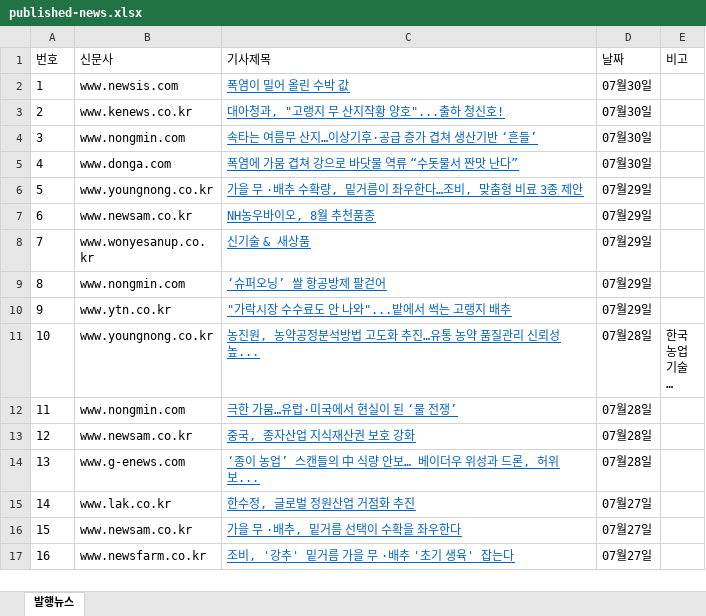
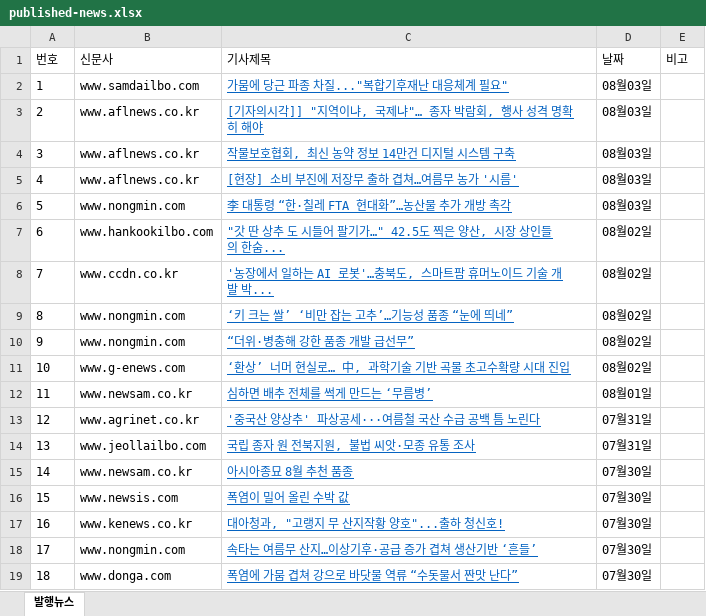
Before and after one commit to leeshelijah-spec/leeshelijah-spec.github.io, an Excel workbook: assets/published-news.xlsx, sheet 발행뉴스, drawn as a sheet; only a part is shown; the shorter side is filled out with more unchanged rows; long unchanged cells end in …; values as stored, in another font and other column widths than the file's, no borders; addresses are those after the commit; the diff covers the shown part only; the diff names each change by its address in the sheet, - before the commit and + after, or states it on an @@ line.

Commit message:
Publish dashboard snapshot 2026-08-03 13:46

```diff
--- a/assets/published-news.xlsx (sheet 발행뉴스)
+++ b/assets/published-news.xlsx (sheet 발행뉴스)
+row 2: 1 | www.samdailbo.com | 가뭄에 당근 파종 차질..."복합기후재난 대응체계 필요" | 08월03일
+row 3: 2 | www.aflnews.co.kr | [기자의시각]] "지역이냐, 국제냐"… 종자 박람회, 행사 성격 명확히 해야 | 08월03일
+row 4: 3 | www.aflnews.co.kr | 작물보호협회, 최신 농약 정보 14만건 디지털 시스템 구축 | 08월03일
+row 5: 4 | www.aflnews.co.kr | [현장] 소비 부진에 저장무 출하 겹쳐…여름무 농가 '시름' | 08월03일
+row 6: 5 | www.nongmin.com | 李 대통령 “한·칠레 FTA 현대화”…농산물 추가 개방 촉각 | 08월03일
+row 7: 6 | www.hankookilbo.com | "갓 딴 상추 도 시들어 팔기가…" 42.5도 찍은 양산, 시장 상인들의 한숨... | 08월02일
+row 8: 7 | www.ccdn.co.kr | '농장에서 일하는 AI 로봇'…충북도, 스마트팜 휴머노이드 기술 개발 박... | 08월02일
+row 9: 8 | www.nongmin.com | ‘키 크는 쌀’ ‘비만 잡는 고추’…기능성 품종 “눈에 띄네” | 08월02일
+row 10: 9 | www.nongmin.com | “더위·병충해 강한 품종 개발 급선무” | 08월02일
+row 11: 10 | www.g-enews.com | ‘환상’ 너머 현실로… 中, 과학기술 기반 곡물 초고수확량 시대 진입 | 08월02일
+row 12: 11 | www.newsam.co.kr | 심하면 배추 전체를 썩게 만드는 ‘무름병’ | 08월01일
+row 13: 12 | www.agrinet.co.kr | '중국산 양상추' 파상공세···여름철 국산 수급 공백 틈 노린다 | 07월31일
+row 14: 13 | www.jeollailbo.com | 국립 종자 원 전북지원, 불법 씨앗·모종 유통 조사 | 07월31일
+row 15: 14 | www.newsam.co.kr | 아시아종묘 8월 추천 품종 | 07월30일
@@ column A (번호) renumbered between rows 16 and 32 @@
```
Also changed, not shown: 11 removed rows elsewhere in this sheet, 2 other files.
